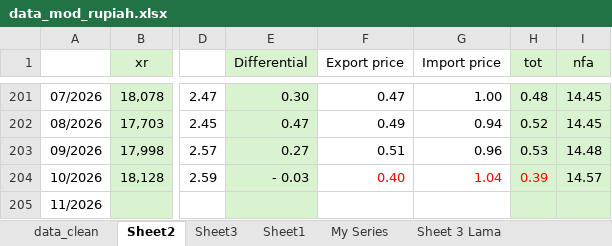
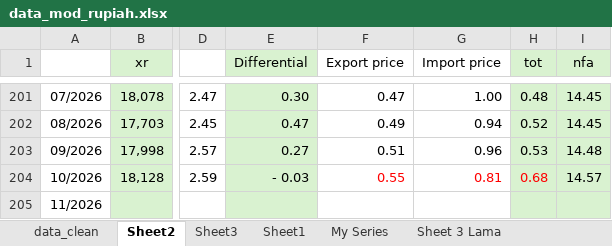
Before and after one commit to den-econ/beer, an Excel workbook: data_mod_rupiah.xlsx, sheet Sheet2, drawn as a sheet; only a part is shown, gaps mark what is left out; values as stored, in another font and other column widths than the file's, no borders; the diff names each change by its address in the sheet, - before the commit and + after, or states it on an @@ line.

```diff
--- a/data_mod_rupiah.xlsx (sheet Sheet2)
+++ b/data_mod_rupiah.xlsx (sheet Sheet2)
-F204 (Export price): 0.40
+F204 (Export price): 0.55
-G204 (Import price): 1.04
+G204 (Import price): 0.81
-H204 (tot): 0.39
+H204 (tot): 0.68
```
Also changed, not shown: sheet Sheet3.
